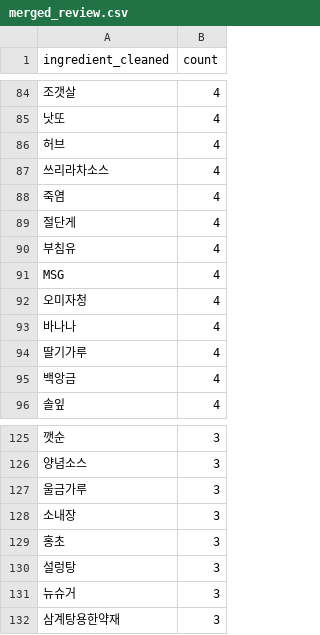
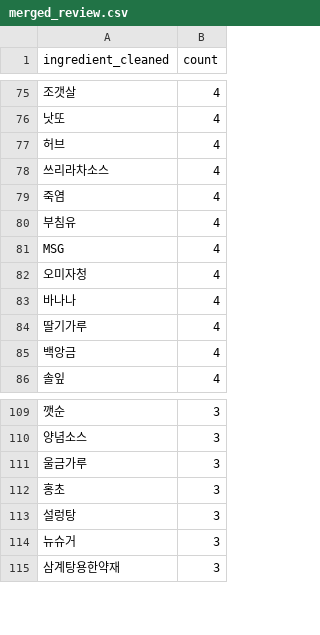
Before and after one commit to Han-Spoon/ai, a CSV file: crawling/merged_review.csv, drawn as a sheet; only a part is shown, gaps mark what is left out; the diff covers the shown part only; the diff names each change by its address in the sheet, - before the commit and + after, or states it on an @@ line.

```diff
--- a/crawling/merged_review.csv
+++ b/crawling/merged_review.csv
-row 89: 절단게 | 4
-row 128: 소내장 | 3
```
Also changed, not shown: 17 removed rows elsewhere in this file, crawling/10000recipe_prior.csv, crawling/merged_prior.csv, 8 other files.
